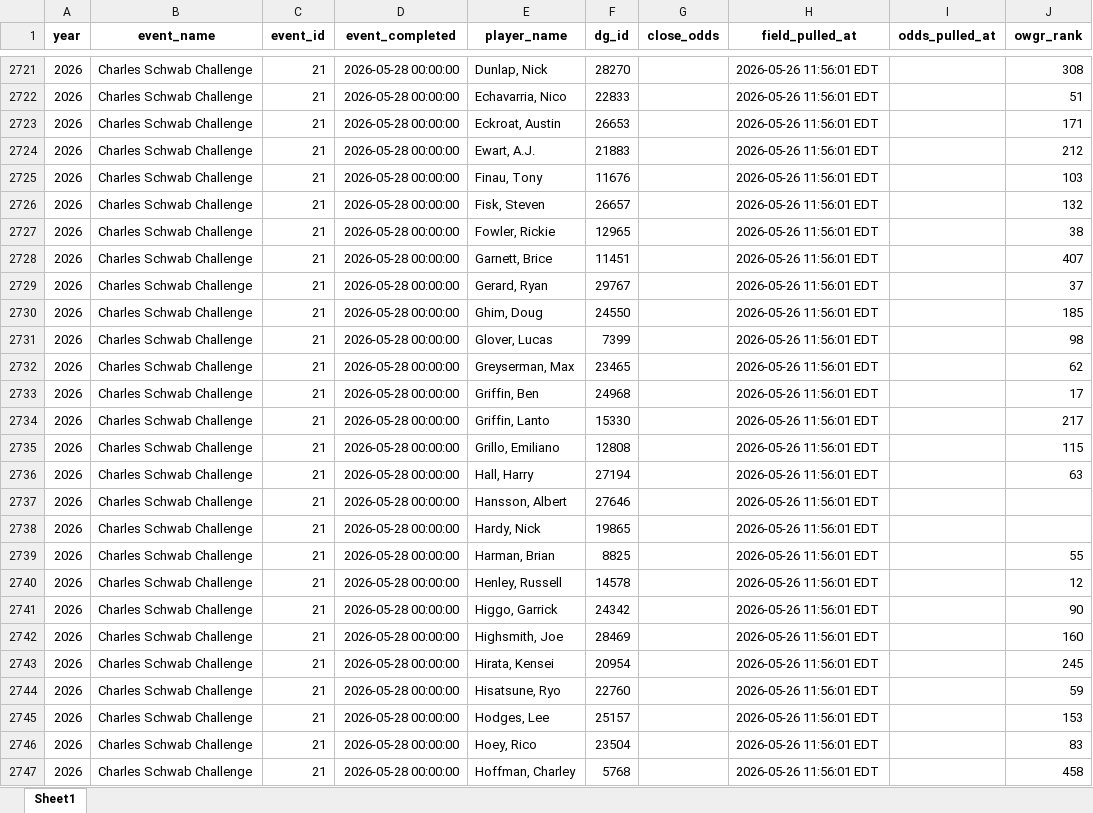
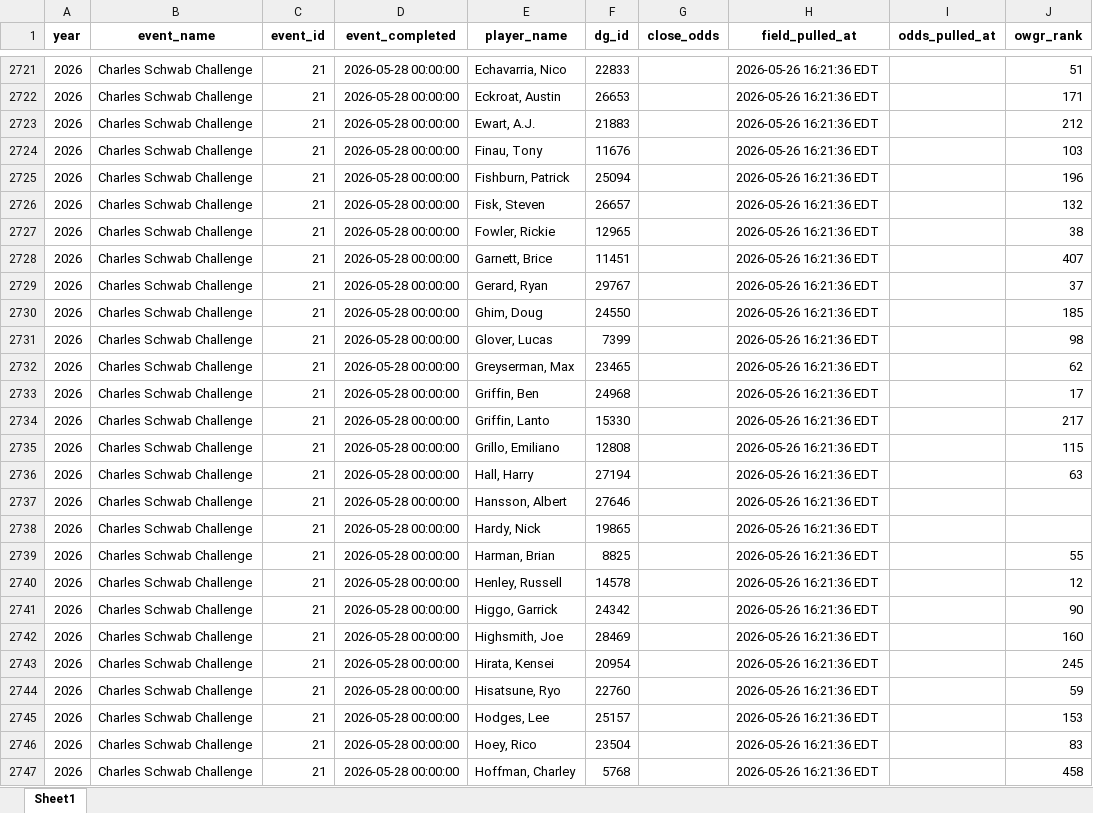
Before and after one commit to nayjaycee/TourStats, an Excel workbook: Data/in Use/Fields.xlsx, sheet Sheet1, drawn as a sheet; only a part is shown, gaps mark what is left out; values as stored, in another font and other column widths than the file's, no borders; the diff covers the shown part only; the diff names each change by its address in the sheet, - before the commit and + after, or states it on an @@ line.

Commit message:
data: field/odds refresh 2026-05-26 16:21 ET

```diff
--- a/Data/in Use/Fields.xlsx (sheet Sheet1)
+++ b/Data/in Use/Fields.xlsx (sheet Sheet1)
-E2721 (player_name): Dunlap, Nick
+E2721 (player_name): Echavarria, Nico
-F2721 (dg_id): 28270
+F2721 (dg_id): 22833
-H2721:H2747 (field_pulled_at): 2026-05-26 11:56:01 EDT
+H2721:H2747 (field_pulled_at): 2026-05-26 16:21:36 EDT
-J2721 (owgr_rank): 308
+J2721 (owgr_rank): 51
-E2722 (player_name): Echavarria, Nico
+E2722 (player_name): Eckroat, Austin
-F2722 (dg_id): 22833
+F2722 (dg_id): 26653
-J2722 (owgr_rank): 51
+J2722 (owgr_rank): 171
-E2723 (player_name): Eckroat, Austin
+E2723 (player_name): Ewart, A.J.
-F2723 (dg_id): 26653
+F2723 (dg_id): 21883
-J2723 (owgr_rank): 171
+J2723 (owgr_rank): 212
-E2724 (player_name): Ewart, A.J.
+E2724 (player_name): Finau, Tony
-F2724 (dg_id): 21883
+F2724 (dg_id): 11676
-J2724 (owgr_rank): 212
+J2724 (owgr_rank): 103
-E2725 (player_name): Finau, Tony
+E2725 (player_name): Fishburn, Patrick
-F2725 (dg_id): 11676
+F2725 (dg_id): 25094
-J2725 (owgr_rank): 103
+J2725 (owgr_rank): 196
```
Also changed, not shown: 135 edited cells elsewhere in this sheet, Data/in Use/All_players.xlsx, 4 other files.
